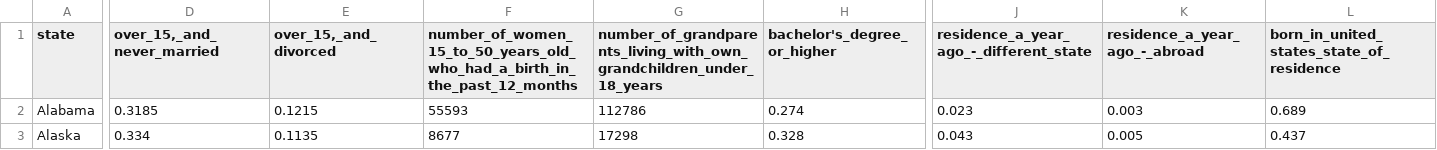
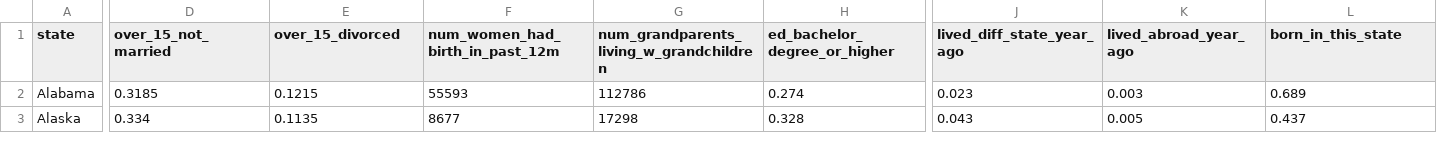
Before and after one commit to profgarrett/profgarrettdata, a CSV file: pca_states.csv, drawn as a sheet; only a part is shown, gaps mark what is left out; the diff covers the shown part only; the diff names each change by its address in the sheet, - before the commit and + after, or states it on an @@ line.

Commit message:
pca_states nicer headers

```diff
--- a/pca_states.csv
+++ b/pca_states.csv
-D1: over_15,_and_never_married
+D1: over_15_not_married
-E1: over_15,_and_divorced
+E1: over_15_divorced
-F1: number_of_women_15_to_50_years_old_who_had_a_birth_in_the_past_12_months
+F1: num_women_had_birth_in_past_12m
-G1: number_of_grandparents_living_with_own_grandchildren_under_18_years
+G1: num_grandparents_living_w_grandchildren
-H1: bachelor's_degree_or_higher
+H1: ed_bachelor_degree_or_higher
-J1: residence_a_year_ago_-_different_state
+J1: lived_diff_state_year_ago
-K1: residence_a_year_ago_-_abroad
+K1: lived_abroad_year_ago
-L1: born_in_united_states_state_of_residence
+L1: born_in_this_state
```
Also changed, not shown: 8 edited cells elsewhere in this file.
